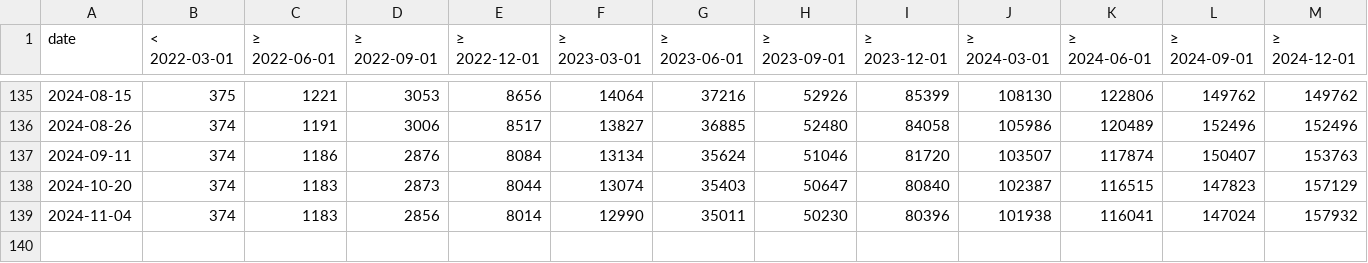
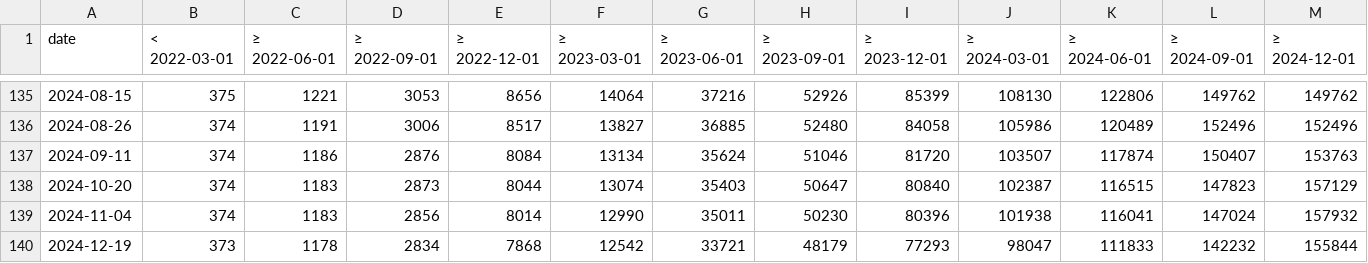
Before and after one commit to bxb100/opendal-stats, a CSV file: src/data/cache.csv, drawn as a sheet; only a part is shown, gaps mark what is left out; the diff names each change by its address in the sheet, - before the commit and + after, or states it on an @@ line.

```diff
--- a/src/data/cache.csv
+++ b/src/data/cache.csv
+row 140: 2024-12-19 | 373 | 1178 | 2834 | 7868 | 12542 | 33721 | 48179 | 77293 | 98047 | 111833 | 142232 | 155844
```
Also changed, not shown: 32 other files.
